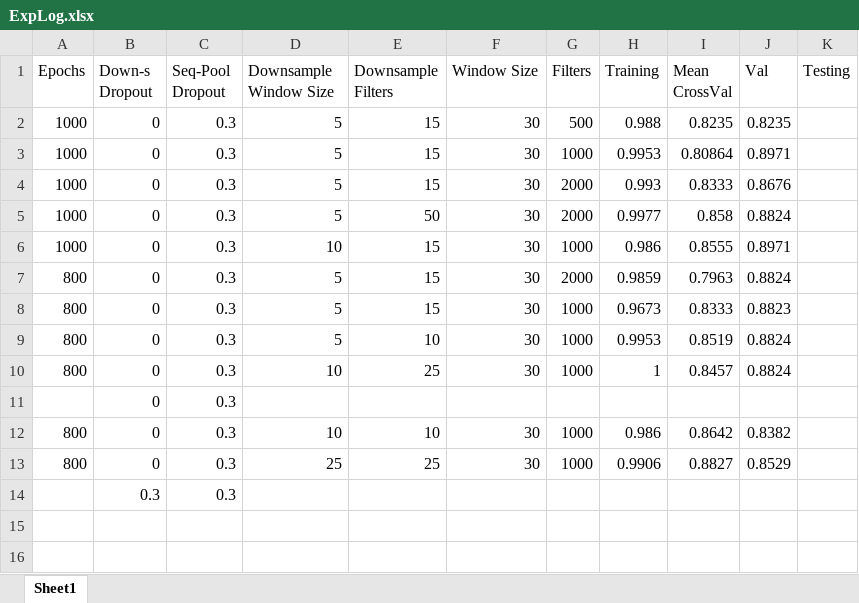
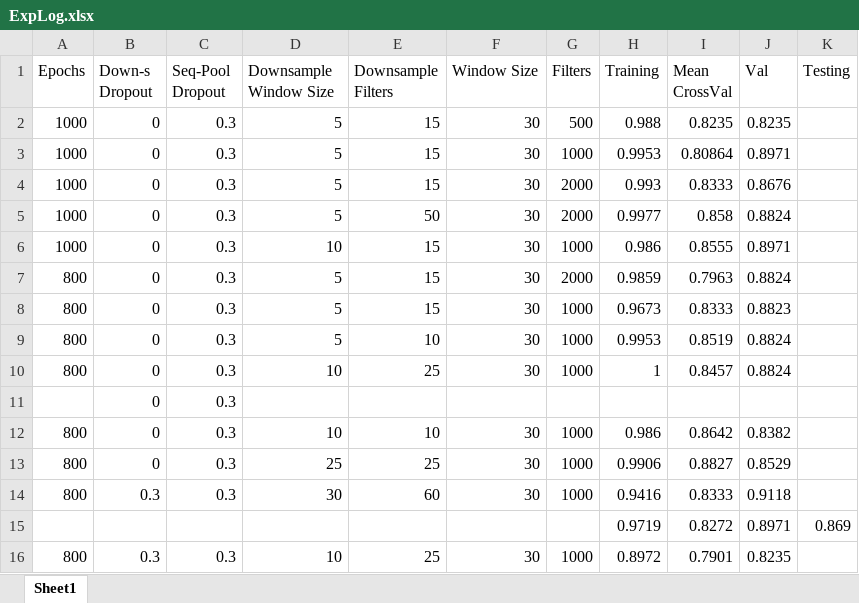
Before and after one commit to sorenmc/ARMS, an Excel workbook: Alex Code/Results/03042019/ExpLog.xlsx, sheet Sheet1, drawn as a sheet; values as stored, in another font and other column widths than the file's, no borders; charts and pictures not drawn; removed rows and columns are numbered as before the commit, all else as after; the diff names each change by its address in the sheet, - before the commit and + after, or states it on an @@ line.

Commit message:
final results

```diff
--- a/Alex Code/Results/03042019/ExpLog.xlsx (sheet Sheet1)
+++ b/Alex Code/Results/03042019/ExpLog.xlsx (sheet Sheet1)
-row 14:  | 0.3 | 0.3
+row 14: 800 | 0.3 | 0.3 | 30 | 60 | 30 | 1000 | 0.9416 | 0.8333 | 0.9118
+row 15:  |  |  |  |  |  |  | 0.9719 | 0.8272 | 0.8971 | 0.869
+row 16: 800 | 0.3 | 0.3 | 10 | 25 | 30 | 1000 | 0.8972 | 0.7901 | 0.8235
```
Also changed, not shown: charts or pictures.
